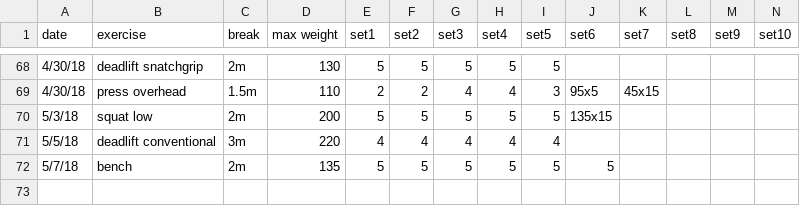
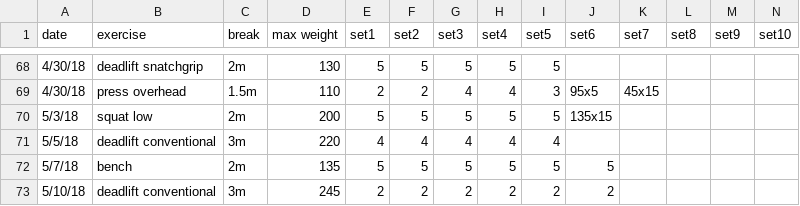
Before and after one commit to solenoid/exercise, a CSV file: 2018.csv, drawn as a sheet; only a part is shown, gaps mark what is left out.

Commit message:
back still feeling good and move weight up 15 or 20 for next time and keep it at doubles

```diff
--- a/2018.csv
+++ b/2018.csv
@@ -72 +72,2 @@ date,exercise,break,max weight,set1,set2,set3,set4,set5,set6,set7,set8,set9,set1
 5/7/18,bench,2m,135,5,5,5,5,5,5,,,,
+5/10/18,deadlift conventional,3m,245,2,2,2,2,2,2,,,,
```
